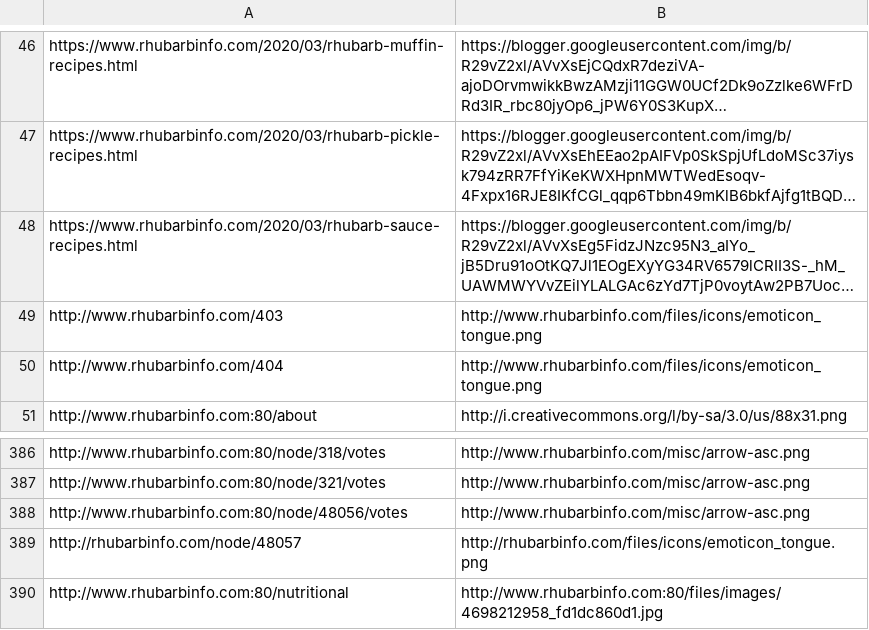
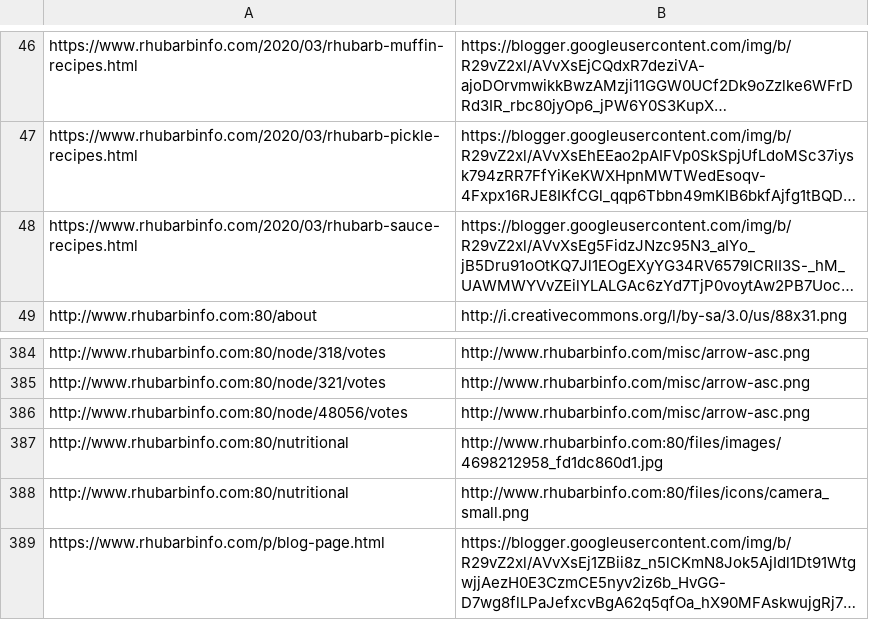
Before and after one commit to maphew/rhubarb, a TSV file: content/_external_images.tsv, drawn as a sheet; only a part is shown, gaps mark what is left out; the shorter side is filled out with more unchanged rows; long unchanged cells end in …; the diff names each change by its address in the sheet, - before the commit and + after, or states it on an @@ line.

```diff
--- a/content/_external_images.tsv
+++ b/content/_external_images.tsv
-row 49: http://www.rhubarbinfo.com/403 | http://www.rhubarbinfo.com/files/icons/emoticon_tongue.png
-row 50: http://www.rhubarbinfo.com/404 | http://www.rhubarbinfo.com/files/icons/emoticon_tongue.png
-row 389: http://rhubarbinfo.com/node/48057 | http://rhubarbinfo.com/files/icons/emoticon_tongue.png
```
Also changed, not shown: content/_duplicates.tsv, 6 other files.
